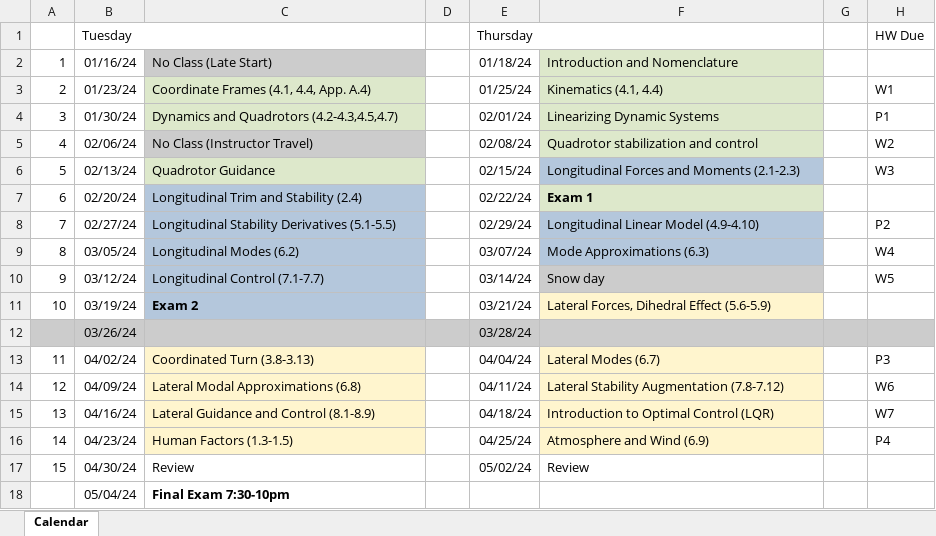
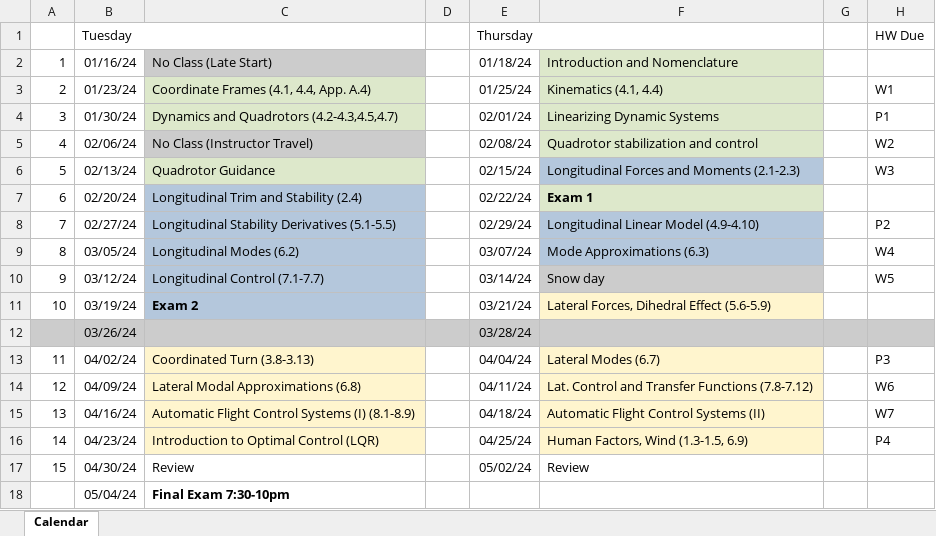
Before and after one commit to zsunberg/Aircraft-Dynamics-Materials, an Excel workbook: schedule/schedule.xlsx, sheet Calendar, drawn as a sheet; values as stored, in another font and other column widths than the file's, no borders; the diff names each change by its address in the sheet, - before the commit and + after, or states it on an @@ line.

Commit message:
updated schedule

```diff
--- a/schedule/schedule.xlsx (sheet Calendar)
+++ b/schedule/schedule.xlsx (sheet Calendar)
-F14: Lateral Stability Augmentation (7.8-7.12)
+F14: Lat. Control and Transfer Functions (7.8-7.12)
-C15: Lateral Guidance and Control (8.1-8.9)
+C15: Automatic Flight Control Systems (I) (8.1-8.9)
-F15: Introduction to Optimal Control (LQR)
+F15: Automatic Flight Control Systems (II)
-C16: Human Factors (1.3-1.5)
+C16: Introduction to Optimal Control (LQR)
-F16: Atmosphere and Wind (6.9)
+F16: Human Factors, Wind (1.3-1.5, 6.9)
```
Also changed, not shown: 1 other file.
